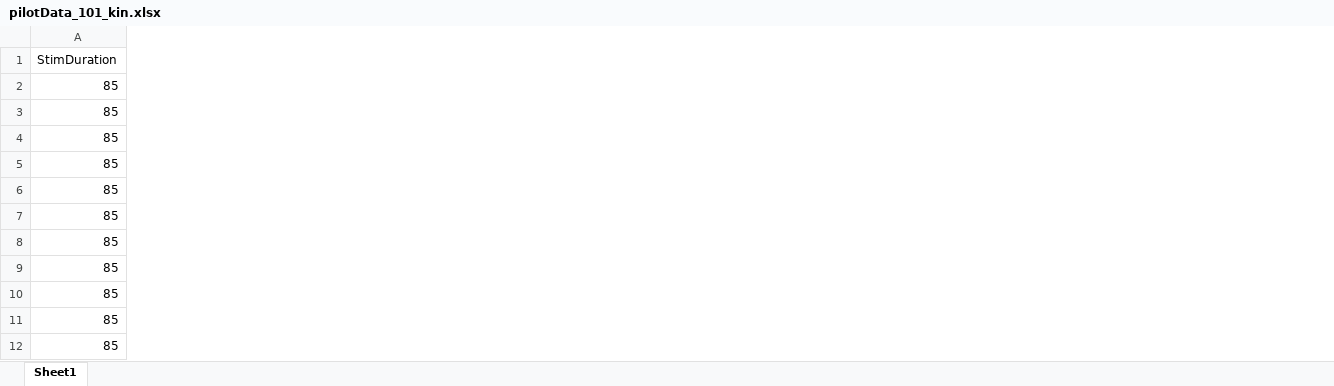
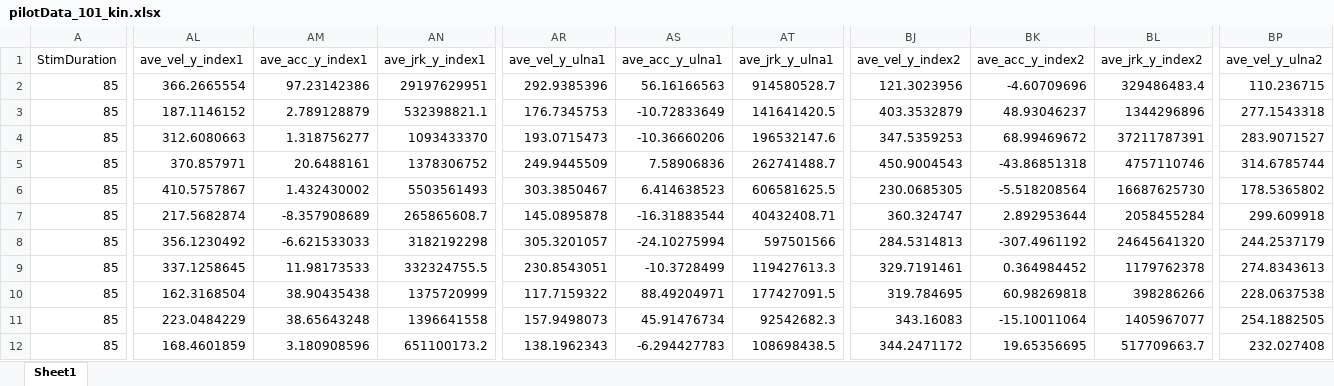
Before and after one commit to mariacarlaMemeo/JointMotorDecision, an Excel workbook: analyses/data/pilotData_101_kin.xlsx, sheet Sheet1, drawn as a sheet; only a part is shown, gaps mark what is left out; values as stored, in another font and other column widths than the file's, no borders; the diff covers the shown part only; the diff names each change by its address in the sheet, - before the commit and + after, or states it on an @@ line.

```diff
--- a/analyses/data/pilotData_101_kin.xlsx (sheet Sheet1)
+++ b/analyses/data/pilotData_101_kin.xlsx (sheet Sheet1)
+column AL (ave_vel_y_index1), rows 2-12: 366.2665554 | 187.1146152 | 312.6080663 | 370.857971 | 410.5757867 | 217.5682874 | 356.1230492 | 337.1258645 | 162.3168504 | 223.0484229 | 168.4601859
+column AM (ave_acc_y_index1), rows 2-12: 97.23142386 | 2.789128879 | 1.318756277 | 20.6488161 | 1.432430002 | -8.357908689 | -6.621533033 | 11.98173533 | 38.90435438 | 38.65643248 | 3.180908596
+column AN (ave_jrk_y_index1), rows 2-12: 29197629951 | 532398821.1 | 1093433370 | 1378306752 | 5503561493 | 265865608.7 | 3182192298 | 332324755.5 | 1375720999 | 1396641558 | 651100173.2
+column AR (ave_vel_y_ulna1), rows 2-12: 292.9385396 | 176.7345753 | 193.0715473 | 249.9445509 | 303.3850467 | 145.0895878 | 305.3201057 | 230.8543051 | 117.7159322 | 157.9498073 | 138.1962343
+column AS (ave_acc_y_ulna1), rows 2-12: 56.16166563 | -10.72833649 | -10.36660206 | 7.58906836 | 6.414638523 | -16.31883544 | -24.10275994 | -10.3728499 | 88.49204971 | 45.91476734 | -6.294427783
+column AT (ave_jrk_y_ulna1), rows 2-12: 914580528.7 | 141641420.5 | 196532147.6 | 262741488.7 | 606581625.5 | 40432408.71 | 597501566 | 119427613.3 | 177427091.5 | 92542682.3 | 108698438.5
+column BJ (ave_vel_y_index2), rows 2-12: 121.3023956 | 403.3532879 | 347.5359253 | 450.9004543 | 230.0685305 | 360.324747 | 284.5314813 | 329.7191461 | 319.784695 | 343.16083 | 344.2471172
+column BK (ave_acc_y_index2), rows 2-12: -4.60709696 | 48.93046237 | 68.99469672 | -43.86851318 | -5.518208564 | 2.892953644 | -307.4961192 | 0.364984452 | 60.98269818 | -15.10011064 | 19.65356695
+column BL (ave_jrk_y_index2), rows 2-12: 329486483.4 | 1344296896 | 37211787391 | 4757110746 | 16687625730 | 2058455284 | 24645641320 | 1179762378 | 398286266 | 1405967077 | 517709663.7
+column BP (ave_vel_y_ulna2), rows 2-12: 110.236715 | 277.1543318 | 283.9071527 | 314.6785744 | 178.5365802 | 299.609918 | 244.2537179 | 274.8343613 | 228.0637538 | 254.1882505 | 232.027408
```
Also changed, not shown: 8 added columns elsewhere in this sheet, analyses/data/pilotData_100_kin.xlsx, analyses/data/pilotData_103_kin.xlsx, 44 other files.
